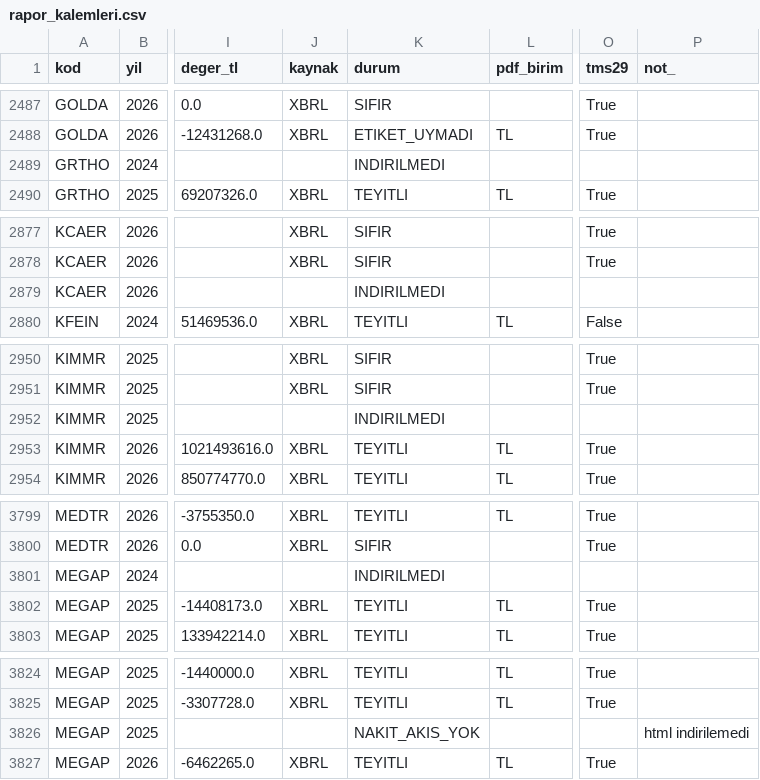
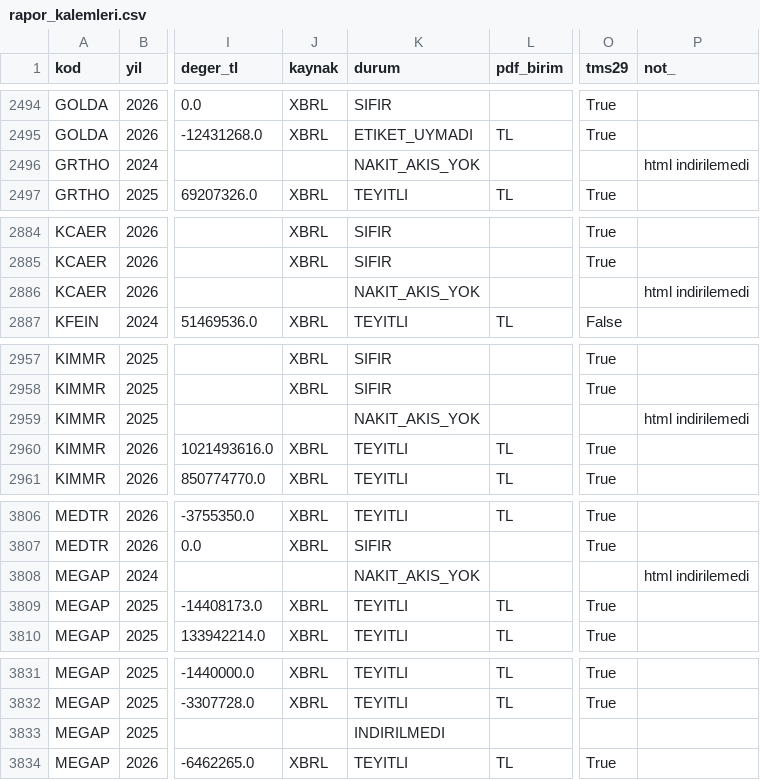
Before and after one commit to deryaozyuvali/Bist-tarama-otomasyon, a CSV file: FCF_K13/belge/rapor_kalemleri.csv, drawn as a sheet; only a part is shown, gaps mark what is left out; addresses are those after the commit; the diff covers the shown part only; the diff names each change by its address in the sheet, - before the commit and + after, or states it on an @@ line.

```diff
--- a/FCF_K13/belge/rapor_kalemleri.csv
+++ b/FCF_K13/belge/rapor_kalemleri.csv
-K2496 (durum): INDIRILMEDI
+K2496 (durum): NAKIT_AKIS_YOK
-P2496 (not_): (empty)
+P2496 (not_): html indirilemedi
-K2886 (durum): INDIRILMEDI
+K2886 (durum): NAKIT_AKIS_YOK
-P2886 (not_): (empty)
+P2886 (not_): html indirilemedi
-K2959 (durum): INDIRILMEDI
+K2959 (durum): NAKIT_AKIS_YOK
-P2959 (not_): (empty)
+P2959 (not_): html indirilemedi
-K3808 (durum): INDIRILMEDI
+K3808 (durum): NAKIT_AKIS_YOK
-P3808 (not_): (empty)
+P3808 (not_): html indirilemedi
-K3833 (durum): NAKIT_AKIS_YOK
+K3833 (durum): INDIRILMEDI
-P3833 (not_): html indirilemedi
+P3833 (not_): (empty)
```
Also changed, not shown: 7 added rows and 41 edited cells elsewhere in this file, FCF_K13/belge/null_ttm.csv, 2 other files.
